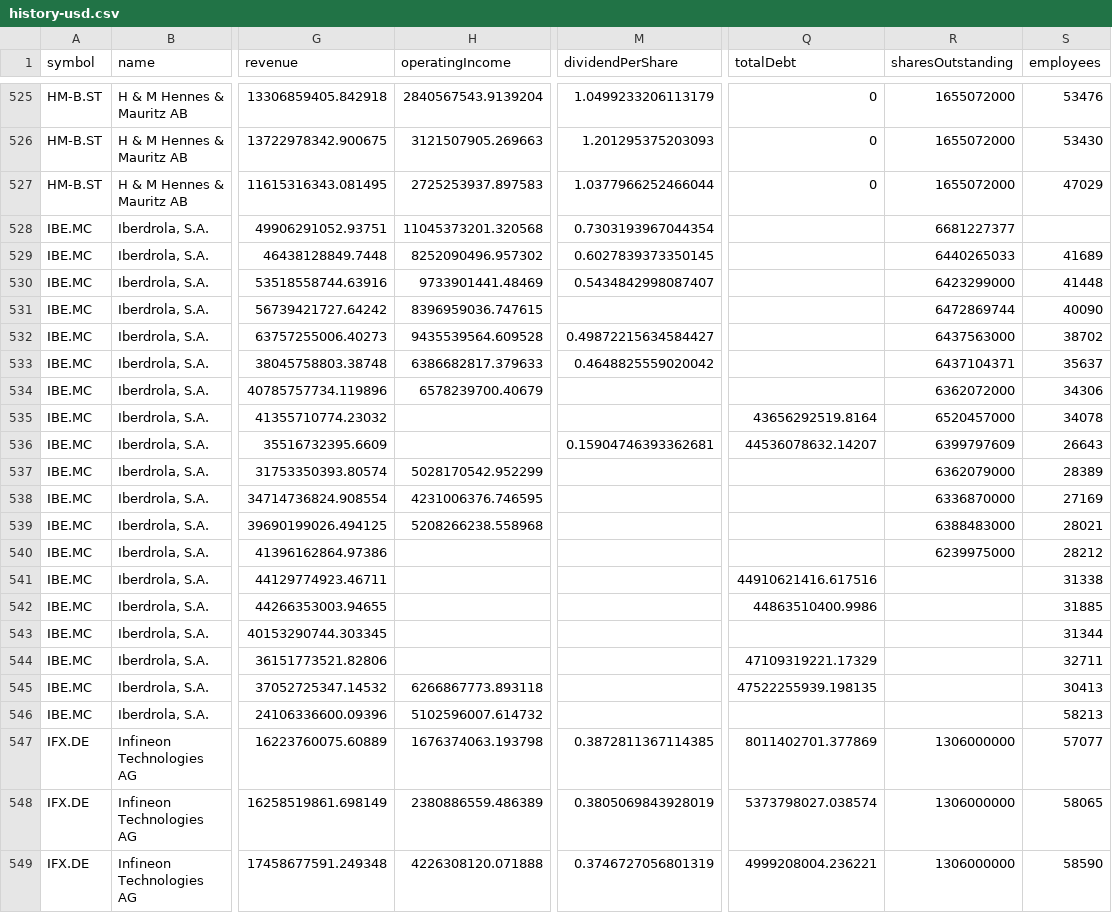
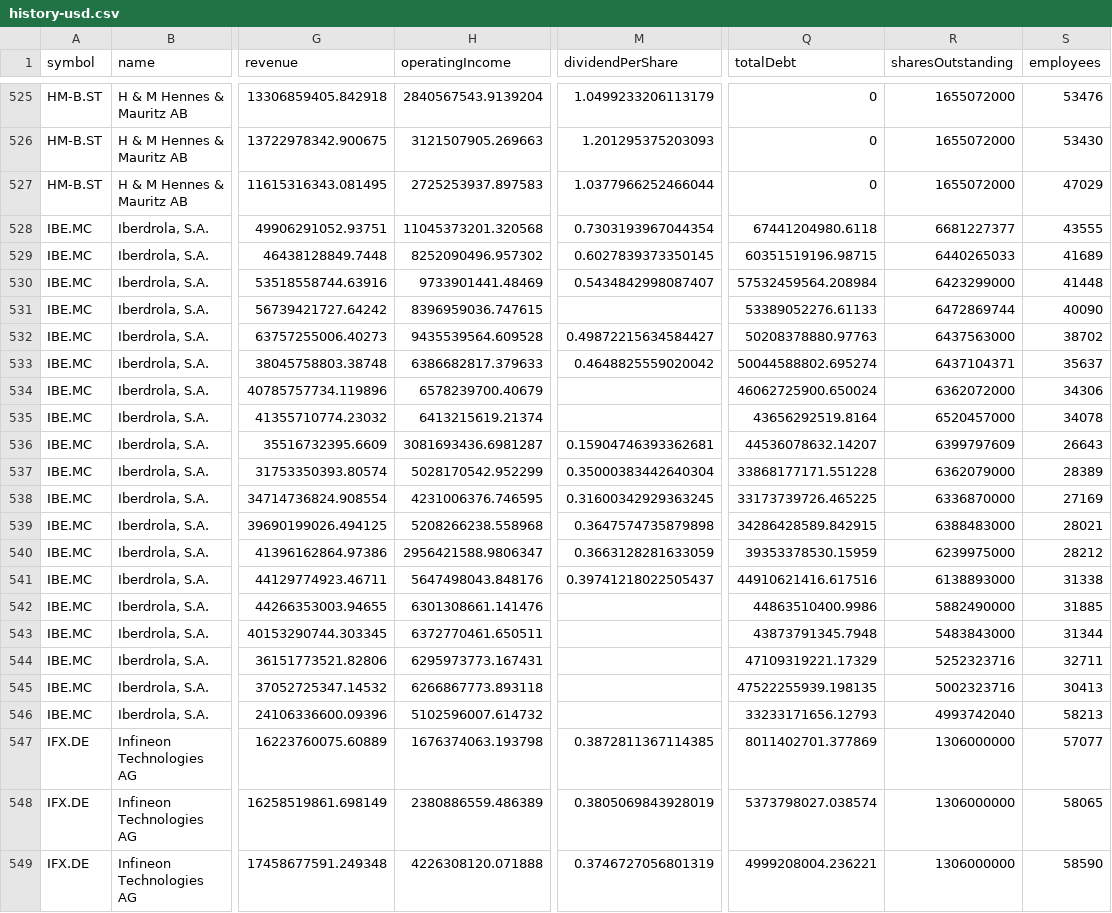
Before and after one commit to avisre/prod, a CSV file: docs/global-companies/history-usd.csv, drawn as a sheet; only a part is shown, gaps mark what is left out; the diff covers the shown part only; the diff names each change by its address in the sheet, - before the commit and + after, or states it on an @@ line.

Commit message:
docs: global-companies gap fill for Inditex, Iberdrola, Volkswagen (110 cells) [skip ci]
Volkswagen totalDebt is the Group "Total third-party borrowings" line printed in every
report's net liquidity reconciliation; sharesOutstanding is the ordinary + preferred
total from the share-capital movement table (FY2007-2020; FY2021-2025 print the two
classes only, so they stay empty). Each cell cites its report page.

```diff
--- a/docs/global-companies/history-usd.csv
+++ b/docs/global-companies/history-usd.csv
-Q528 (totalDebt): (empty)
+Q528 (totalDebt): 67441204980.6118
-S528 (employees): (empty)
+S528 (employees): 43555
-Q529 (totalDebt): (empty)
+Q529 (totalDebt): 60351519196.98715
-Q530 (totalDebt): (empty)
+Q530 (totalDebt): 57532459564.208984
-Q531 (totalDebt): (empty)
+Q531 (totalDebt): 53389052276.61133
-Q532 (totalDebt): (empty)
+Q532 (totalDebt): 50208378880.97763
-Q533 (totalDebt): (empty)
+Q533 (totalDebt): 50044588802.695274
-Q534 (totalDebt): (empty)
+Q534 (totalDebt): 46062725900.650024
-H535 (operatingIncome): (empty)
+H535 (operatingIncome): 6413215619.21374
-H536 (operatingIncome): (empty)
+H536 (operatingIncome): 3081693436.6981287
-M537 (dividendPerShare): (empty)
+M537 (dividendPerShare): 0.35000383442640304
-Q537 (totalDebt): (empty)
+Q537 (totalDebt): 33868177171.551228
-M538 (dividendPerShare): (empty)
+M538 (dividendPerShare): 0.31600342929363245
-Q538 (totalDebt): (empty)
+Q538 (totalDebt): 33173739726.465225
-M539 (dividendPerShare): (empty)
+M539 (dividendPerShare): 0.3647574735879898
-Q539 (totalDebt): (empty)
+Q539 (totalDebt): 34286428589.842915
-H540 (operatingIncome): (empty)
+H540 (operatingIncome): 2956421588.9806347
-M540 (dividendPerShare): (empty)
+M540 (dividendPerShare): 0.3663128281633059
-Q540 (totalDebt): (empty)
+Q540 (totalDebt): 39353378530.15959
-H541 (operatingIncome): (empty)
+H541 (operatingIncome): 5647498043.848176
-M541 (dividendPerShare): (empty)
+M541 (dividendPerShare): 0.39741218022505437
-R541 (sharesOutstanding): (empty)
+R541 (sharesOutstanding): 6138893000
-H542 (operatingIncome): (empty)
+H542 (operatingIncome): 6301308661.141476
-R542 (sharesOutstanding): (empty)
+R542 (sharesOutstanding): 5882490000
-H543 (operatingIncome): (empty)
+H543 (operatingIncome): 6372770461.650511
-Q543 (totalDebt): (empty)
+Q543 (totalDebt): 43873791345.7948
-R543 (sharesOutstanding): (empty)
+R543 (sharesOutstanding): 5483843000
-H544 (operatingIncome): (empty)
+H544 (operatingIncome): 6295973773.167431
-R544 (sharesOutstanding): (empty)
+R544 (sharesOutstanding): 5252323716
-R545 (sharesOutstanding): (empty)
+R545 (sharesOutstanding): 5002323716
-Q546 (totalDebt): (empty)
+Q546 (totalDebt): 33233171656.12793
-R546 (sharesOutstanding): (empty)
+R546 (sharesOutstanding): 4993742040
```
Also changed, not shown: 78 edited cells elsewhere in this file, 4 other files.
